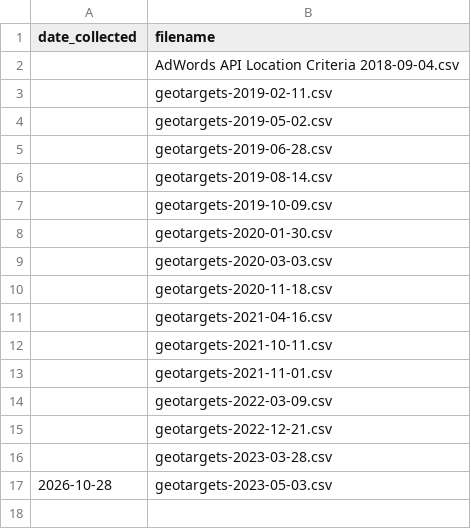
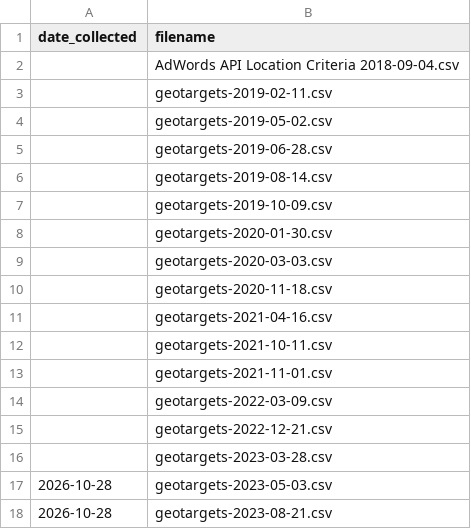
Before and after one commit to gitronald/WebSearcher, a CSV file: data/locations/ledger.csv, drawn as a sheet; the diff names each change by its address in the sheet, - before the commit and + after, or states it on an @@ line.

Commit message:
update locations: geotargets-2023-08-21

```diff
--- a/data/locations/ledger.csv
+++ b/data/locations/ledger.csv
+row 18: 2026-10-28 | geotargets-2023-08-21.csv
```
Also changed, not shown: 1 other file.
